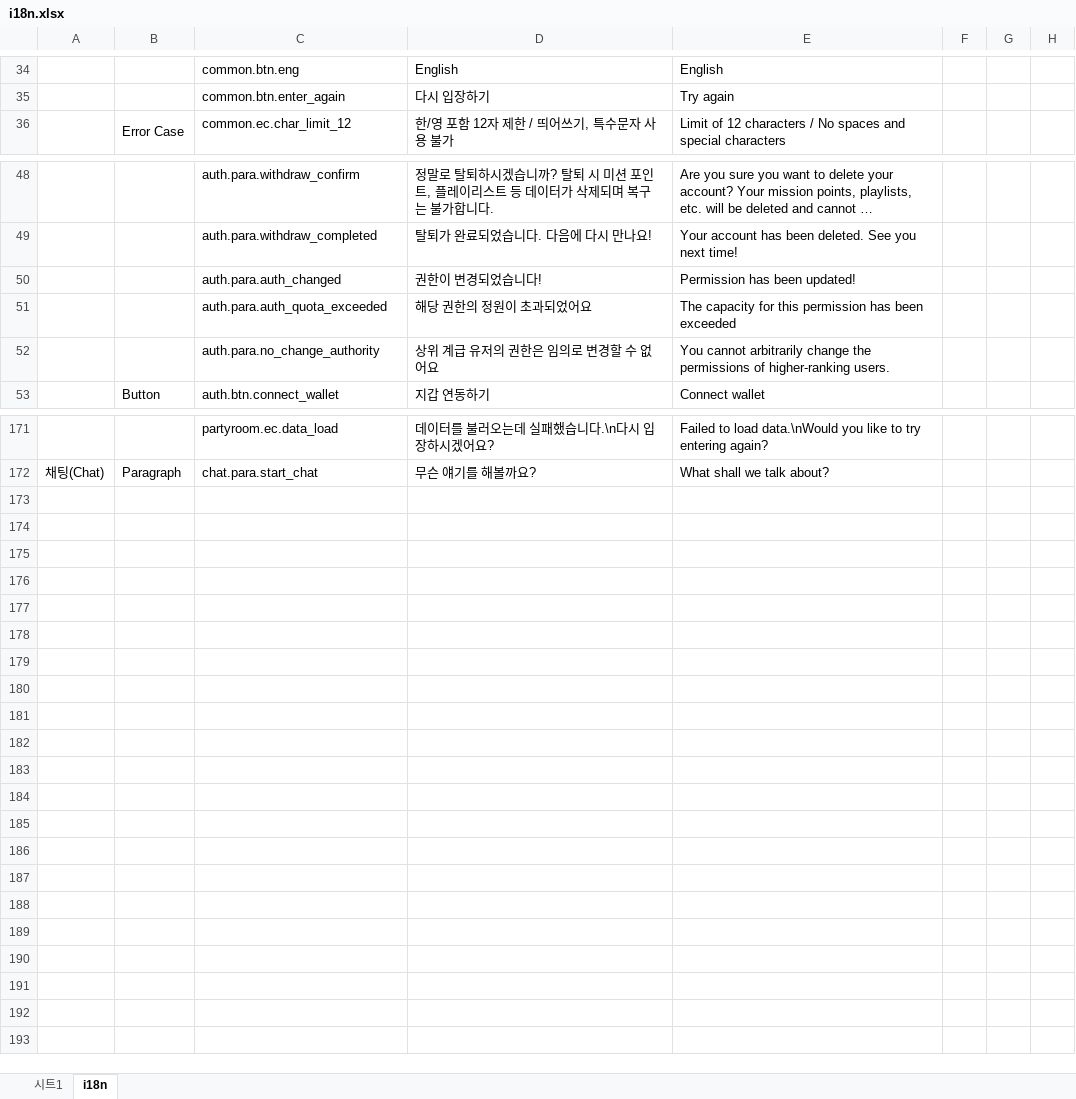
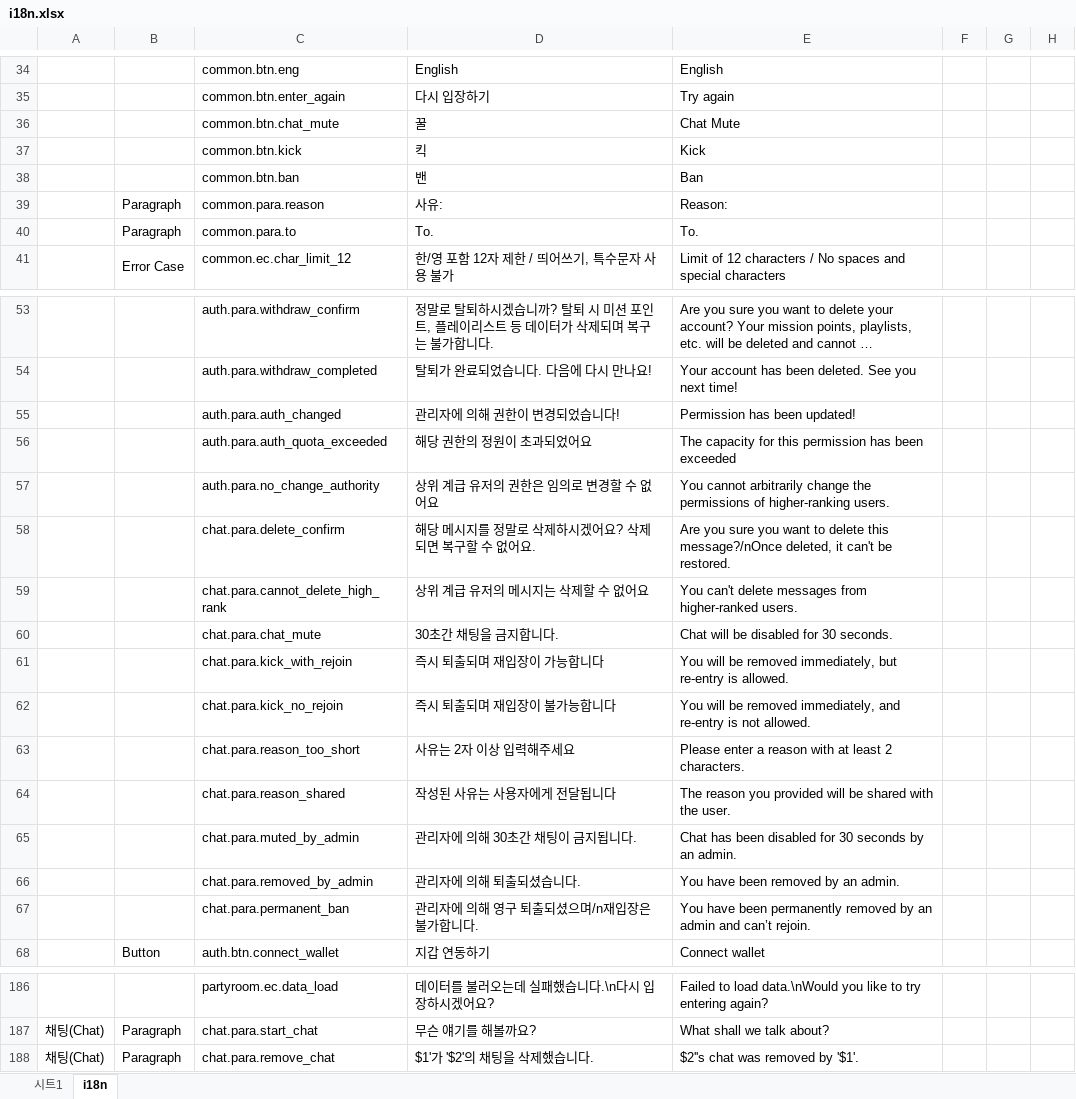
Before and after one commit to pfplay/pfplay-web, an Excel workbook: scripts/i18n.xlsx, sheet i18n, drawn as a sheet; only a part is shown, gaps mark what is left out; long unchanged cells end in …; values as stored, in another font and other column widths than the file's, no borders; charts and pictures not drawn; addresses are those after the commit; the diff covers the shown part only; the diff names each change by its address in the sheet, - before the commit and + after, or states it on an @@ line.

```diff
--- a/scripts/i18n.xlsx (sheet i18n)
+++ b/scripts/i18n.xlsx (sheet i18n)
+row 36:  |  | common.btn.chat_mute | 꿀 | Chat Mute
+row 37:  |  | common.btn.kick | 킥 | Kick
+row 38:  |  | common.btn.ban | 밴 | Ban
+row 39:  | Paragraph | common.para.reason | 사유: | Reason:
+row 40:  | Paragraph | common.para.to | To. | To.
-D55: 권한이 변경되었습니다!
+D55: 관리자에 의해 권한이 변경되었습니다!
+row 58:  |  | chat.para.delete_confirm | 해당 메시지를 정말로 삭제하시겠어요? 삭제되면 복구할 수 없어요. | Are you sure you want to delete this message?/nOnce deleted, it can't be restored.
+row 59:  |  | chat.para.cannot_delete_high_rank | 상위 계급 유저의 메시지는 삭제할 수 없어요 | You can't delete messages from higher-ranked users.
+row 60:  |  | chat.para.chat_mute | 30초간 채팅을 금지합니다. | Chat will be disabled for 30 seconds.
+row 61:  |  | chat.para.kick_with_rejoin | 즉시 퇴출되며 재입장이 가능합니다 | You will be removed immediately, but re-entry is allowed.
+row 62:  |  | chat.para.kick_no_rejoin | 즉시 퇴출되며 재입장이 불가능합니다 | You will be removed immediately, and re-entry is not allowed.
+row 63:  |  | chat.para.reason_too_short | 사유는 2자 이상 입력해주세요 | Please enter a reason with at least 2 characters.
+row 64:  |  | chat.para.reason_shared | 작성된 사유는 사용자에게 전달됩니다 | The reason you provided will be shared with the user.
+row 65:  |  | chat.para.muted_by_admin | 관리자에 의해 30초간 채팅이 금지됩니다. | Chat has been disabled for 30 seconds by an admin.
+row 66:  |  | chat.para.removed_by_admin | 관리자에 의해 퇴출되셨습니다. | You have been removed by an admin.
+row 67:  |  | chat.para.permanent_ban | 관리자에 의해 영구 퇴출되셨으며/n재입장은 불가합니다. | You have been permanently removed by an admin and can’t rejoin.
+row 188: 채팅(Chat) | Paragraph | chat.para.remove_chat | $1'가 '$2'의 채팅을 삭제했습니다. | $2''s chat was removed by '$1'.
```
Also changed, not shown: 2 added rows, 2 removed rows and 2 edited cells elsewhere in this sheet, 27 other files.
